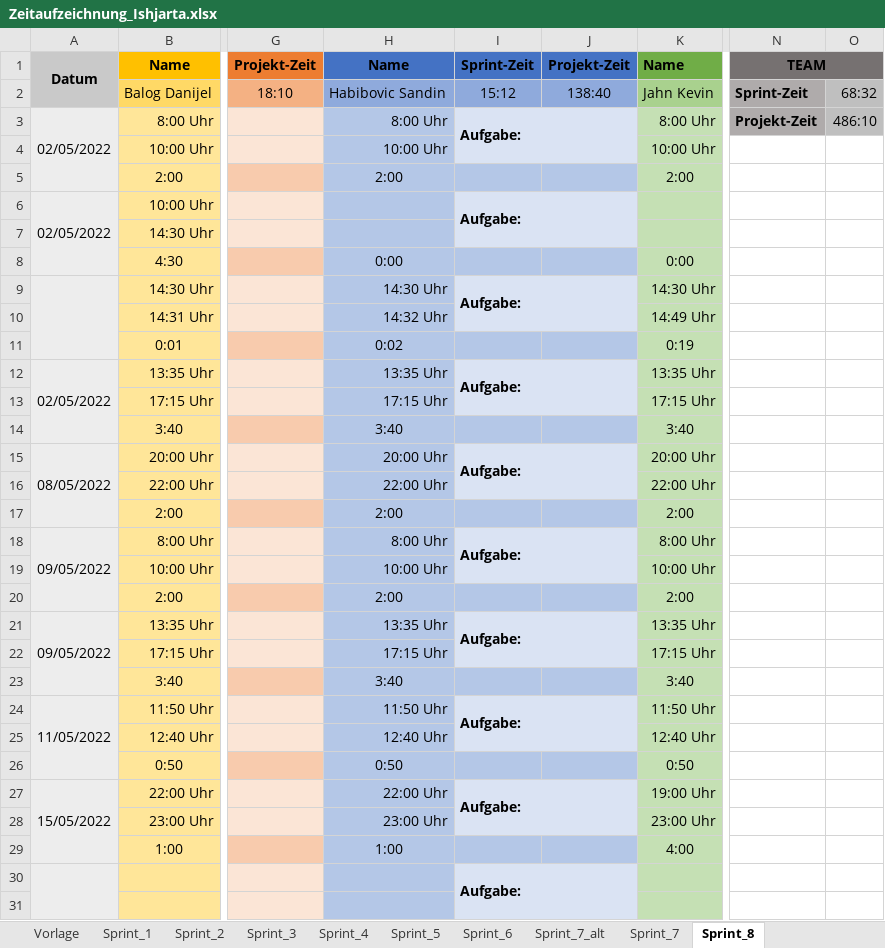
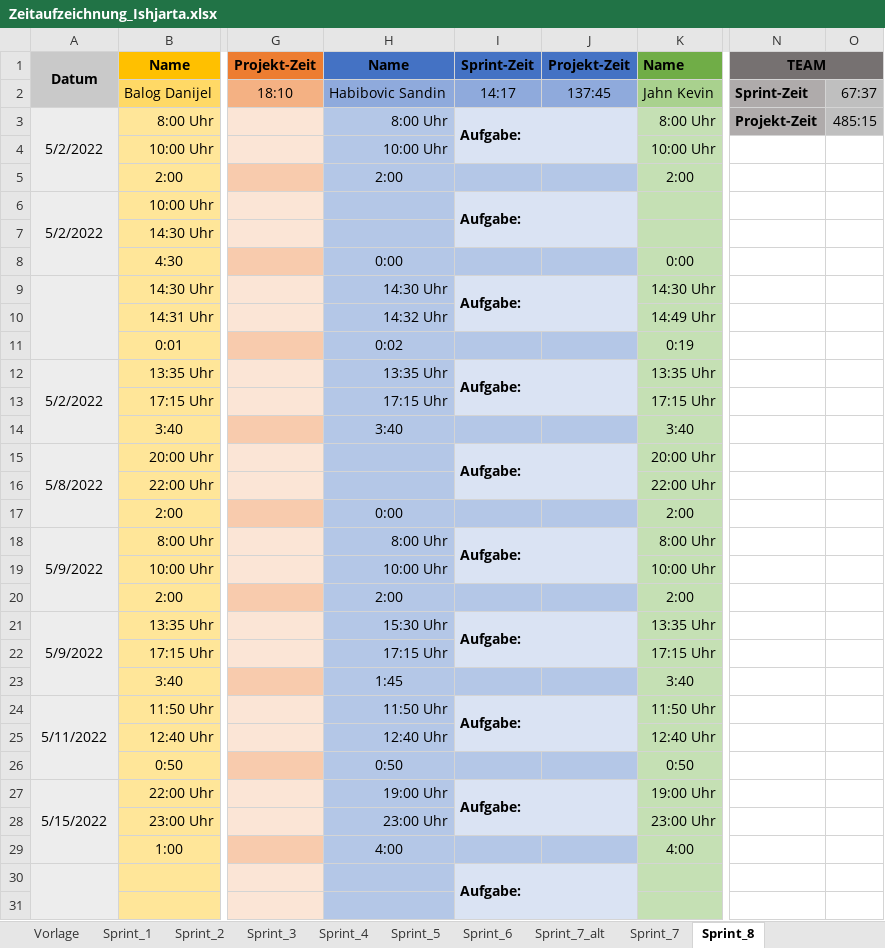
Before and after one commit to FragonGamer/ishjarta, an Excel workbook: Zeitaufzeichnung_Ishjarta.xlsx, sheet Sprint_8, drawn as a sheet; only a part is shown, gaps mark what is left out; values as stored, in another font and other column widths than the file's, no borders; the diff names each change by its address in the sheet, - before the commit and + after, or states it on an @@ line.

```diff
--- a/Zeitaufzeichnung_Ishjarta.xlsx (sheet Sprint_8)
+++ b/Zeitaufzeichnung_Ishjarta.xlsx (sheet Sprint_8)
-I2: 15:12
+I2: 14:17
-J2: 138:40
+J2: 137:45
-O2: 68:32
+O2: 67:37
-A3: 02/05/2022
+A3: 5/2/2022
-O3: 486:10
+O3: 485:15
-A6: 02/05/2022
+A6: 5/2/2022
-A12: 02/05/2022
+A12: 5/2/2022
-A15: 08/05/2022
+A15: 5/8/2022
-H15: 20:00 Uhr
+H15: (empty)
-H16: 22:00 Uhr
+H16: (empty)
-H17: 2:00
+H17: 0:00
-A18: 09/05/2022
+A18: 5/9/2022
-A21: 09/05/2022
+A21: 5/9/2022
-H21: 13:35 Uhr
+H21: 15:30 Uhr
-H23: 3:40
+H23: 1:45
-A24: 11/05/2022
+A24: 5/11/2022
-A27: 15/05/2022
+A27: 5/15/2022
-H27: 22:00 Uhr
+H27: 19:00 Uhr
-H29: 1:00
+H29: 4:00
```
Also changed, not shown: sheet Sprint_7, sheet Sprint_7_alt, sheet Sprint_5, sheet Sprint_4, sheet Sprint_6, sheet Sprint_3.
